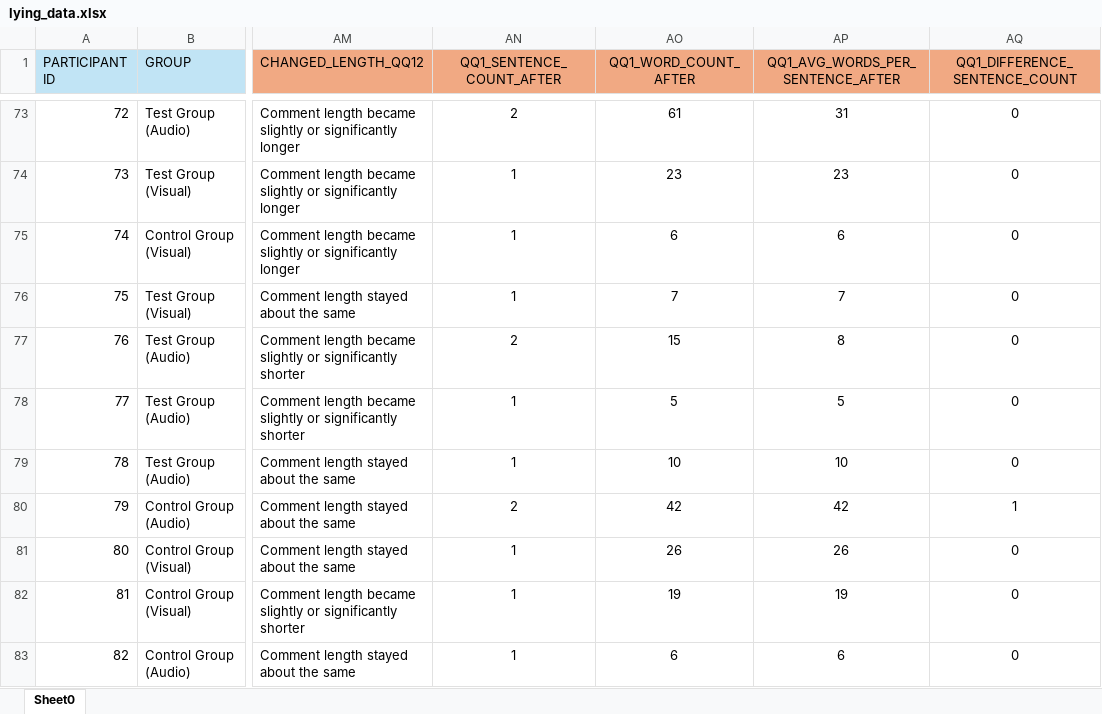
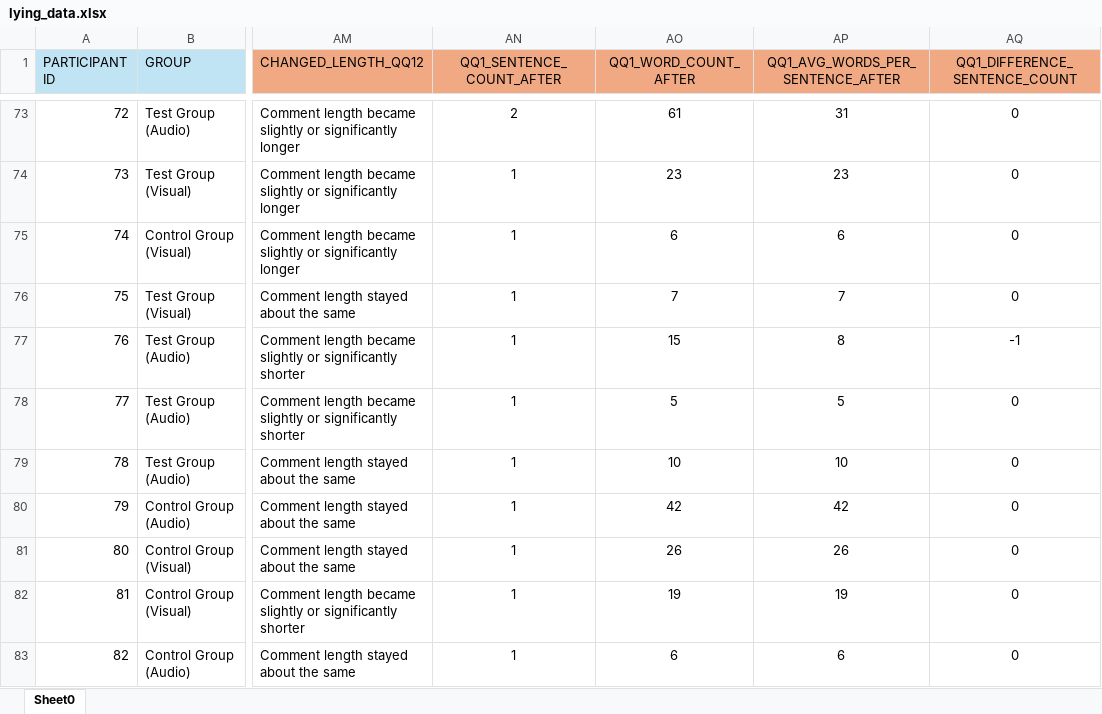
Before and after one commit to kendall-beaver/misinformation-study, an Excel workbook: analysis/data/lying_data.xlsx, sheet Sheet0, drawn as a sheet; only a part is shown, gaps mark what is left out; values as stored, in another font and other column widths than the file's, no borders; table styles not drawn; the diff covers the shown part only; the diff names each change by its address in the sheet, - before the commit and + after, or states it on an @@ line.

```diff
--- a/analysis/data/lying_data.xlsx (sheet Sheet0)
+++ b/analysis/data/lying_data.xlsx (sheet Sheet0)
-AN77 (QQ1_SENTENCE_COUNT_AFTER): 2
+AN77 (QQ1_SENTENCE_COUNT_AFTER): 1
-AQ77 (QQ1_DIFFERENCE_SENTENCE_COUNT): 0
+AQ77 (QQ1_DIFFERENCE_SENTENCE_COUNT): -1
-AN80 (QQ1_SENTENCE_COUNT_AFTER): 2
+AN80 (QQ1_SENTENCE_COUNT_AFTER): 1
-AQ80 (QQ1_DIFFERENCE_SENTENCE_COUNT): 1
+AQ80 (QQ1_DIFFERENCE_SENTENCE_COUNT): 0
```
Also changed, not shown: 70 edited cells elsewhere in this sheet, formulas that keep their value, 2 other files.
